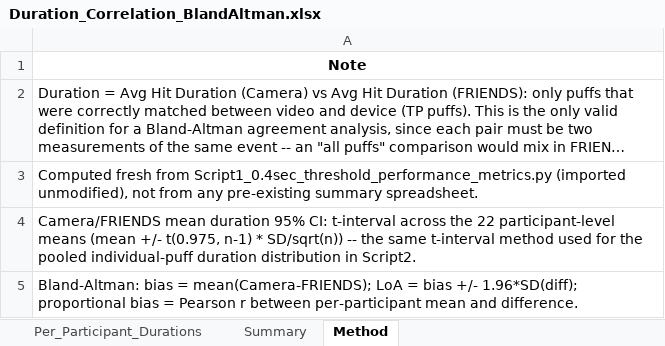
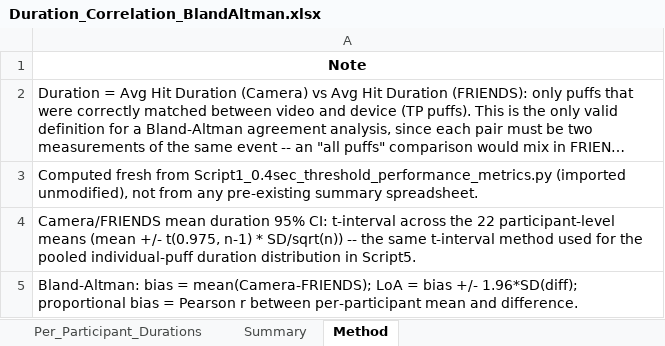
Before and after one commit to eszsonic/FRIENDS, an Excel workbook: IEEE TIM data/HUMAN LAB VALIDATION/Results/Duration_Correlation_BlandAltman/Duration_Correlation_BlandAltman.xlsx, sheet Method, drawn as a sheet; long unchanged cells end in …; values as stored, in another font and other column widths than the file's, no borders; the diff names each change by its address in the sheet, - before the commit and + after, or states it on an @@ line.

Commit message:
Bland_altman changes

```diff
--- a/IEEE TIM data/HUMAN LAB VALIDATION/Results/Duration_Correlation_BlandAltman/Duration_Correlation_BlandAltman.xlsx (sheet Method)
+++ b/IEEE TIM data/HUMAN LAB VALIDATION/Results/Duration_Correlation_BlandAltman/Duration_Correlation_BlandAltman.xlsx (sheet Method)
-A4: …distribution in Script2.
+A4: …distribution in Script5.
```
Also changed, not shown: IEEE TIM data/HUMAN LAB VALIDATION/Results/Threshold_Sensitivity_Performance_Metrics/Threshold_Sensitivity_Performance_Metrics.xlsx, 4 other files.
